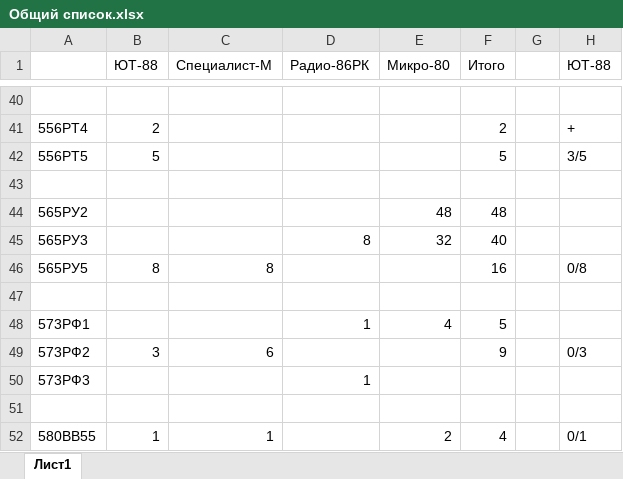
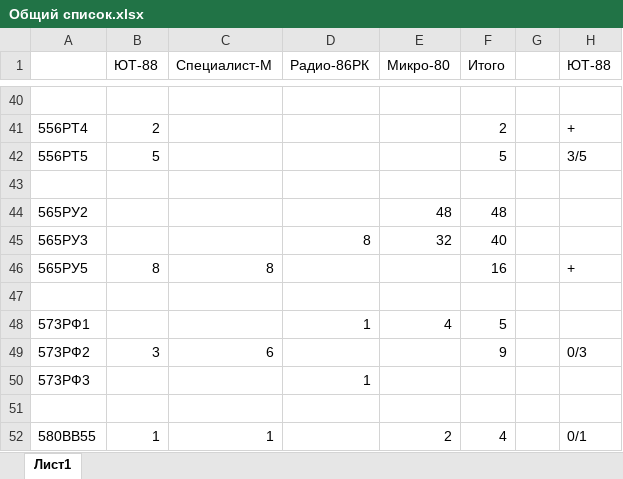
Before and after one commit to Sasha7b9/HomePC, an Excel workbook: doc/Микросхемы/Общий список.xlsx, sheet Лист1, drawn as a sheet; only a part is shown, gaps mark what is left out; values as stored, in another font and other column widths than the file's, no borders; the diff names each change by its address in the sheet, - before the commit and + after, or states it on an @@ line.

```diff
--- a/doc/Микросхемы/Общий список.xlsx (sheet Лист1)
+++ b/doc/Микросхемы/Общий список.xlsx (sheet Лист1)
-H46 (ЮТ-88): 0/8
+H46 (ЮТ-88): +
```
